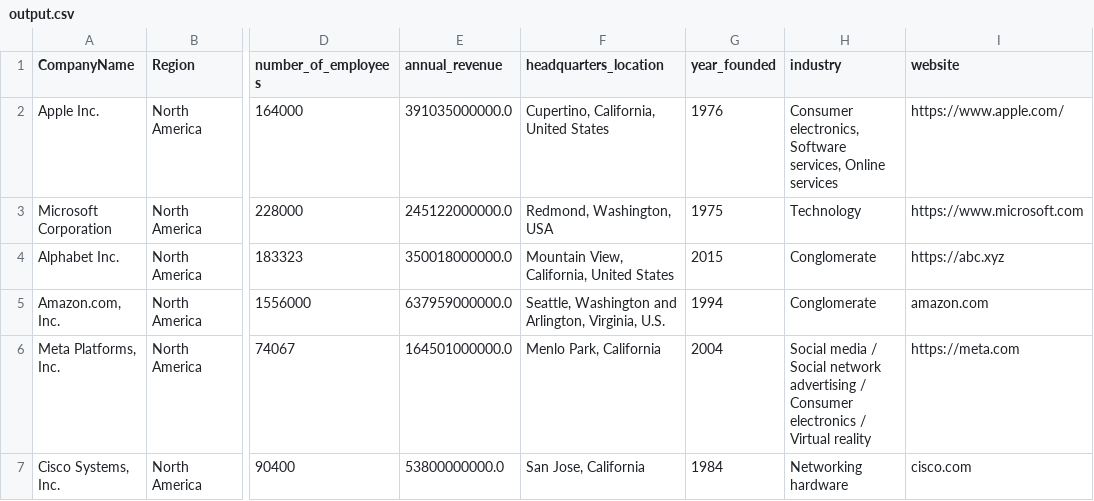
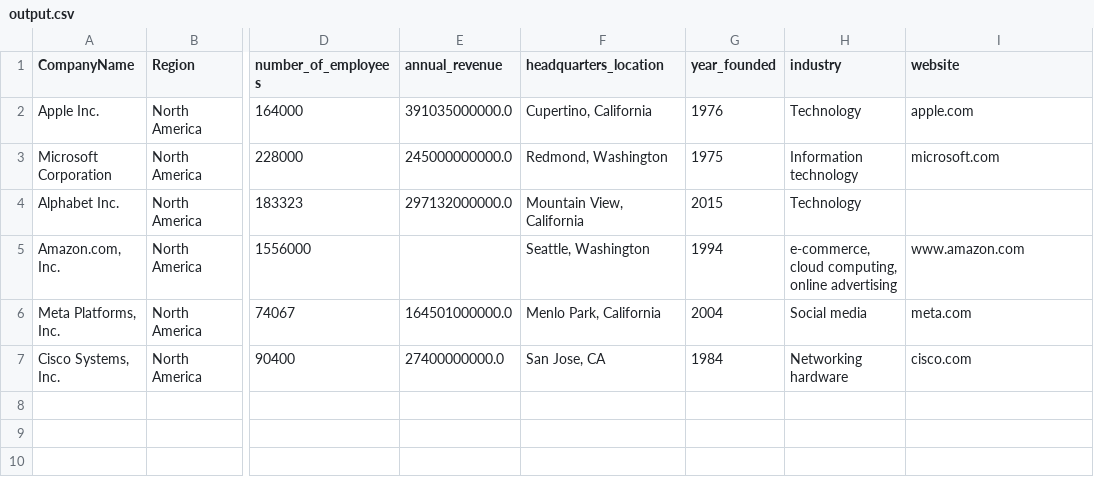
Before and after one commit to NilsGolembiewski/mass-information-retrieval-tool, a CSV file: example_data/output.csv, drawn as a sheet; only a part is shown, gaps mark what is left out; the diff names each change by its address in the sheet, - before the commit and + after, or states it on an @@ line.

```diff
--- a/example_data/output.csv
+++ b/example_data/output.csv
-F2 (headquarters_location): Cupertino, California, United States
+F2 (headquarters_location): Cupertino, California
-H2 (industry): Consumer electronics, Software services, Online services
+H2 (industry): Technology
-I2 (website): https://www.apple.com/
+I2 (website): apple.com
-E3 (annual_revenue): 245122000000.0
+E3 (annual_revenue): 245000000000.0
-F3 (headquarters_location): Redmond, Washington, USA
+F3 (headquarters_location): Redmond, Washington
-H3 (industry): Technology
+H3 (industry): Information technology
-I3 (website): https://www.microsoft.com
+I3 (website): microsoft.com
-E4 (annual_revenue): 350018000000.0
+E4 (annual_revenue): 297132000000.0
-F4 (headquarters_location): Mountain View, California, United States
+F4 (headquarters_location): Mountain View, California
-H4 (industry): Conglomerate
+H4 (industry): Technology
-I4 (website): https://abc.xyz
+I4 (website): (empty)
-E5 (annual_revenue): 637959000000.0
+E5 (annual_revenue): (empty)
-F5 (headquarters_location): Seattle, Washington and Arlington, Virginia, U.S.
+F5 (headquarters_location): Seattle, Washington
-H5 (industry): Conglomerate
+H5 (industry): e-commerce, cloud computing, online advertising
-I5 (website): amazon.com
+I5 (website): www.amazon.com
-H6 (industry): Social media / Social network advertising / Consumer electronics / Virtual reality
+H6 (industry): Social media
-I6 (website): https://meta.com
+I6 (website): meta.com
-E7 (annual_revenue): 53800000000.0
+E7 (annual_revenue): 27400000000.0
-F7 (headquarters_location): San Jose, California
+F7 (headquarters_location): San Jose, CA
```
Also changed, not shown: 5 other files.
